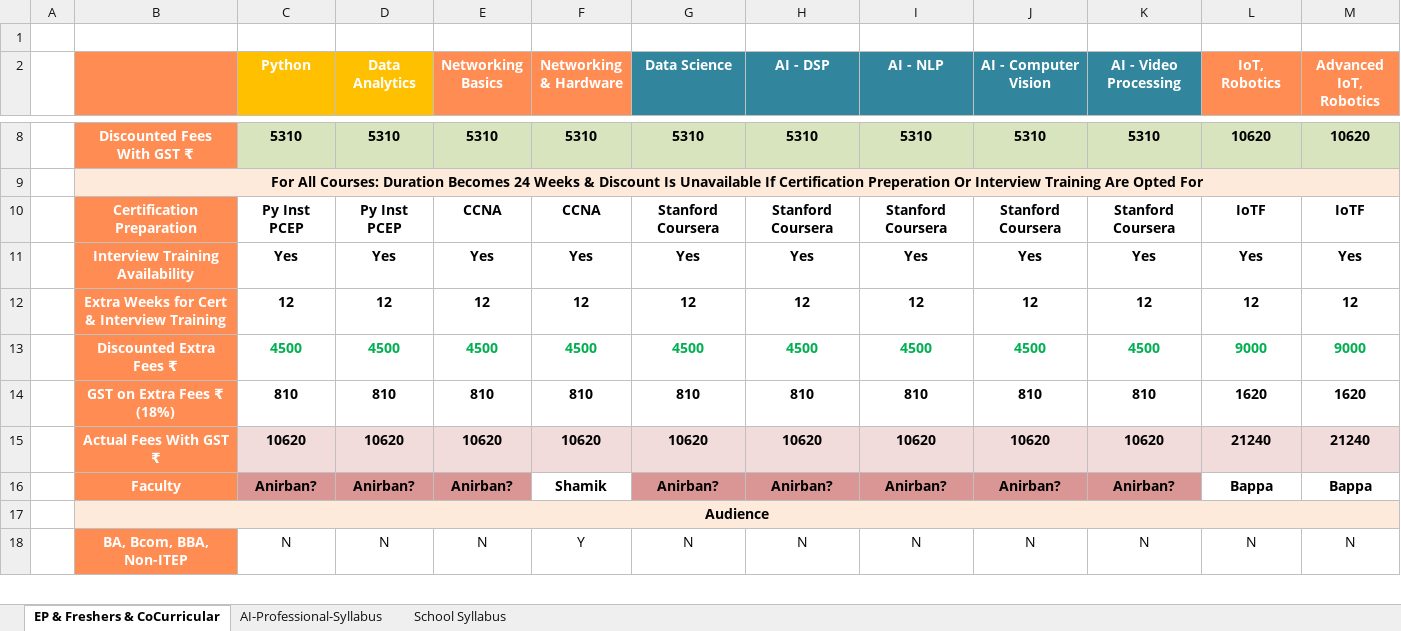
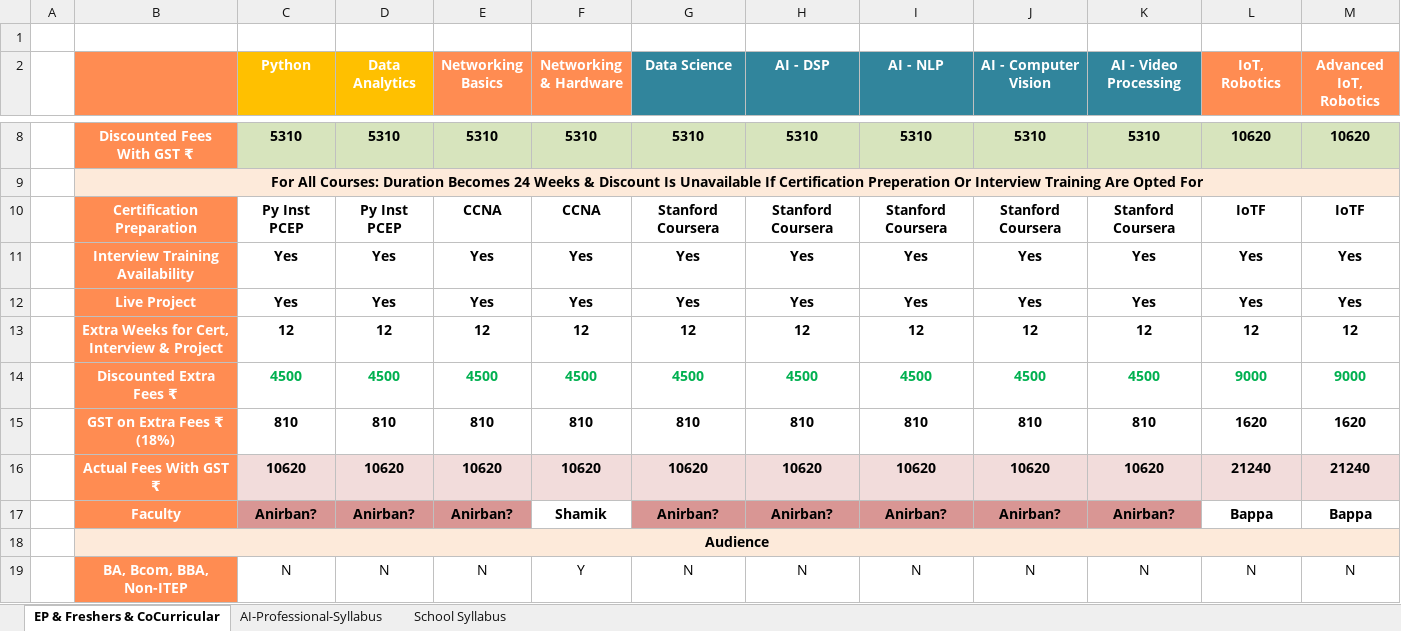
Before and after one commit to anodiamadm/Docs, an Excel workbook: Offline/BusinessManagement/Teach_Tech@anodiam/AI_Robotics/ScopeAI.xlsx, sheet EP & Freshers & CoCurricular, drawn as a sheet; only a part is shown, gaps mark what is left out; values as stored, in another font and other column widths than the file's, no borders; conditional formats not drawn; addresses are those after the commit; the diff names each change by its address in the sheet, - before the commit and + after, or states it on an @@ line.

```diff
--- a/Offline/BusinessManagement/Teach_Tech@anodiam/AI_Robotics/ScopeAI.xlsx (sheet EP & Freshers & CoCurricular)
+++ b/Offline/BusinessManagement/Teach_Tech@anodiam/AI_Robotics/ScopeAI.xlsx (sheet EP & Freshers & CoCurricular)
+row 12:  | Live Project | Yes | Yes | Yes | Yes | Yes | Yes | Yes | Yes | Yes | Yes | Yes
-B13: Extra Weeks for Cert & Interview Training
+B13: Extra Weeks for Cert, Interview & Project
```
Also changed, not shown: Offline/BusinessManagement/Commerce@anodiam/Scope-Commerce.xlsx, 11 other files.
